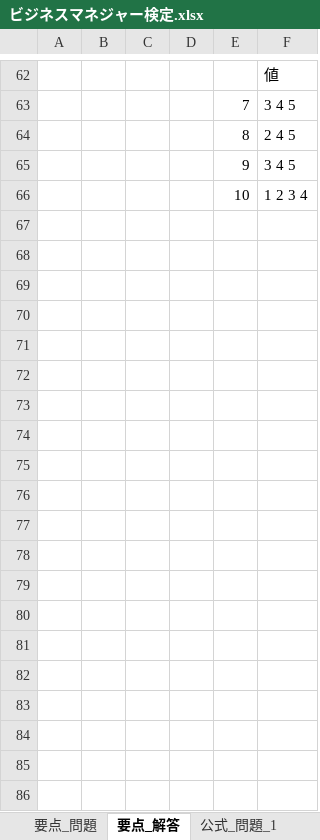
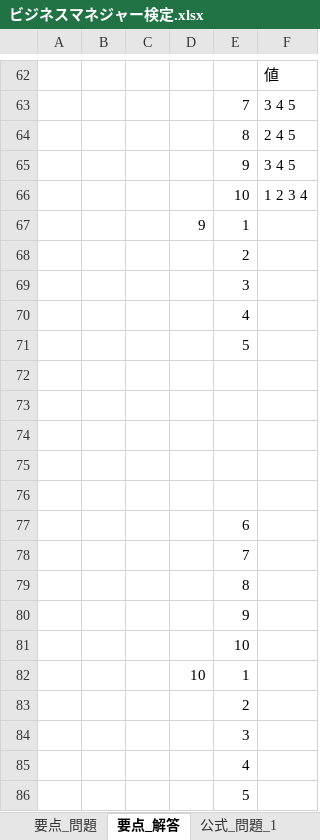
Before and after one commit to h-y-it/Document, an Excel workbook: ビジネスマネジャー検定.xlsx, sheet 要点_解答, drawn as a sheet; only a part is shown, gaps mark what is left out; values as stored, in another font and other column widths than the file's, no borders; the diff covers the shown part only; the diff names each change by its address in the sheet, - before the commit and + after, or states it on an @@ line.

```diff
--- a/ビジネスマネジャー検定.xlsx (sheet 要点_解答)
+++ b/ビジネスマネジャー検定.xlsx (sheet 要点_解答)
+row 67:  |  |  | 9 | 1
+row 68:  |  |  |  | 2
+row 69:  |  |  |  | 3
+row 70:  |  |  |  | 4
+row 71:  |  |  |  | 5
+row 72: (empty)
+row 73: (empty)
+row 74: (empty)
+row 75: (empty)
+row 76: (empty)
+row 77:  |  |  |  | 6
+row 78:  |  |  |  | 7
+row 79:  |  |  |  | 8
+row 80:  |  |  |  | 9
+row 81:  |  |  |  | 10
+row 82:  |  |  | 10 | 1
+row 83:  |  |  |  | 2
+row 84:  |  |  |  | 3
+row 85:  |  |  |  | 4
+row 86:  |  |  |  | 5
```
Also changed, not shown: 102 added rows and 1 edited cell elsewhere in this sheet, sheet 要点_問題, sheet 公式_問題_3, sheet 公式_分野別_問題, sheet 公式_問題_2, sheet 公式_問題_1, sheet 公式_解答_3, other sheet tabs, hidden cells.
